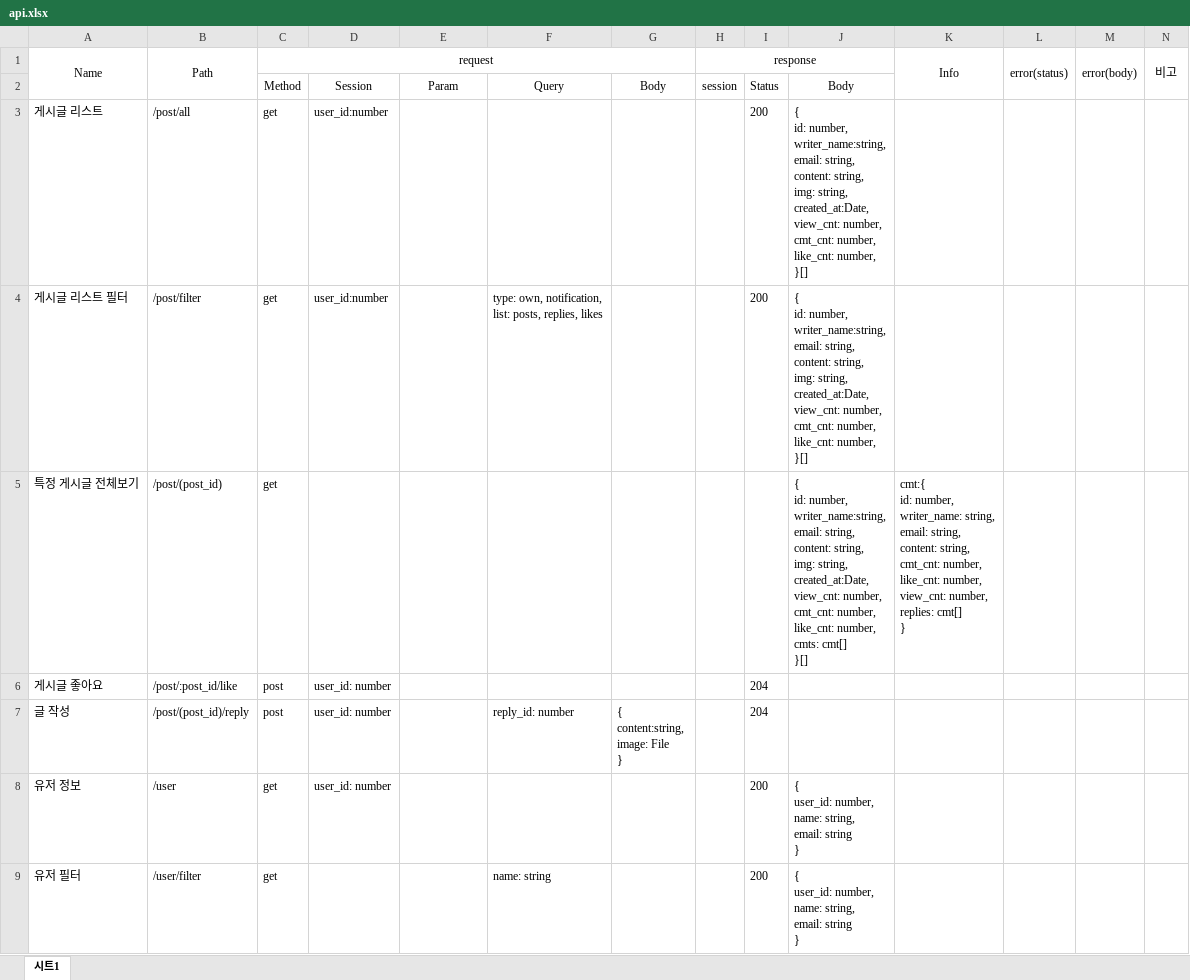
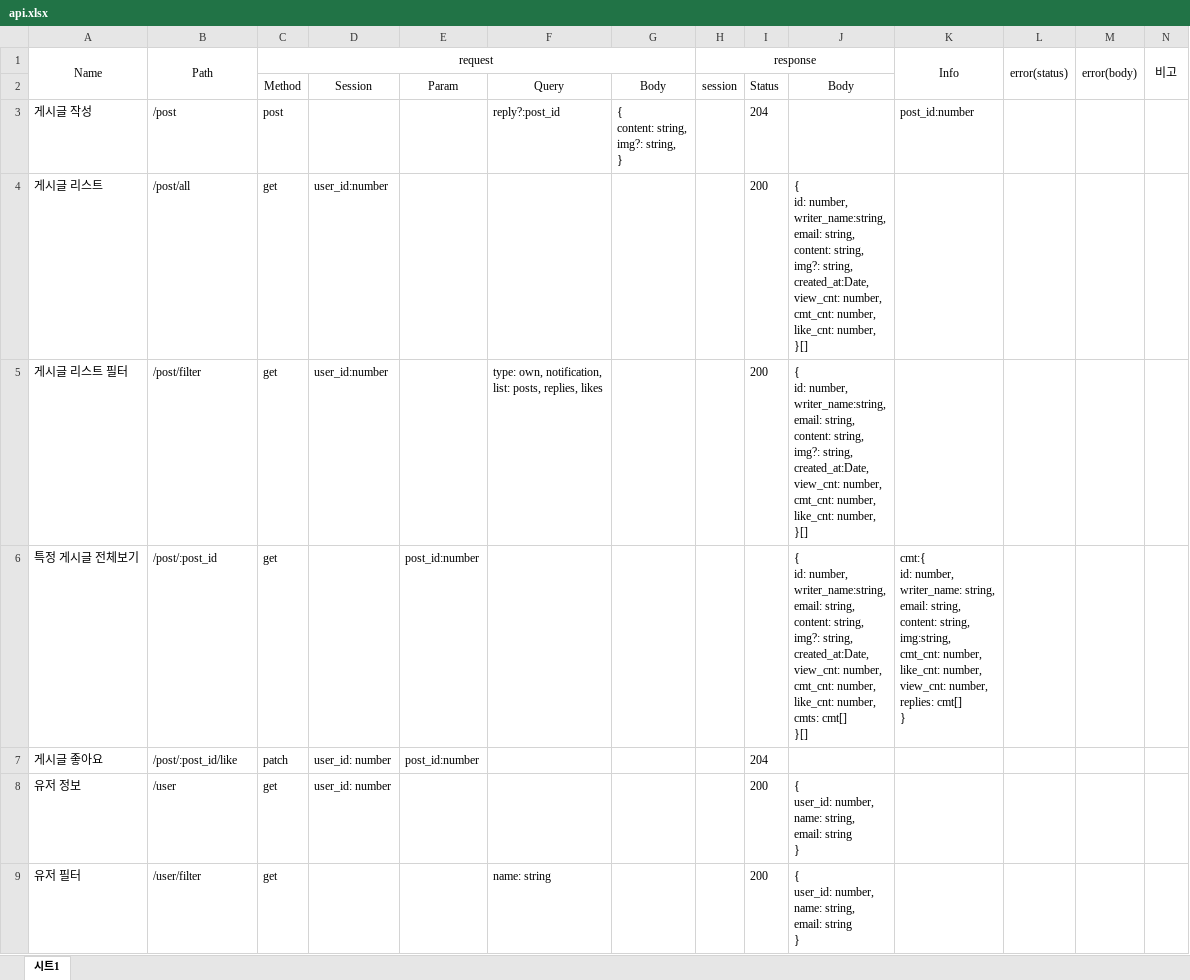
Before and after one commit to web5-kimgangmoon/cloneCoding4, an Excel workbook: api.xlsx, sheet 시트1, drawn as a sheet; only a part is shown; values as stored, in another font and other column widths than the file's, no borders; charts and pictures not drawn; removed rows and columns are numbered as before the commit, all else as after; ↵ is a line break in a cell; the diff names each change by its address in the sheet, - before the commit and + after, or states it on an @@ line.

```diff
--- a/api.xlsx (sheet 시트1)
+++ b/api.xlsx (sheet 시트1)
+row 3: 게시글 작성 | /post | post |  |  | reply?:post_id | { ↵ content: string, ↵ img?: string, ↵ } |  | 204 |  | post_id:number
-J4:J5: …content: string, ↵ img: string, ↵ created_at:Date,…
+J4:J5: …content: string, ↵ img?: string, ↵ created_at:Date,…
-B6 (Path): /post/(post_id)
+B6 (Path): /post/:post_id
-E6:E7: (empty)
+E6:E7: post_id:number
-J6: …content: string, ↵ img: string, ↵ created_at:Date,…
+J6: …content: string, ↵ img?: string, ↵ created_at:Date,…
-K6 (Info): …content: string, ↵ cmt_cnt: number,…
+K6 (Info): …content: string, ↵ img:string, ↵ cmt_cnt: number,…
-C7 (request): post
+C7 (request): patch
-row 7: 글 작성 | /post/(post_id)/reply | post | user_id: number |  | reply_id: number | { ↵ content:string, ↵ image: File ↵ } |  | 204
```
Also changed, not shown: 12 other files.
